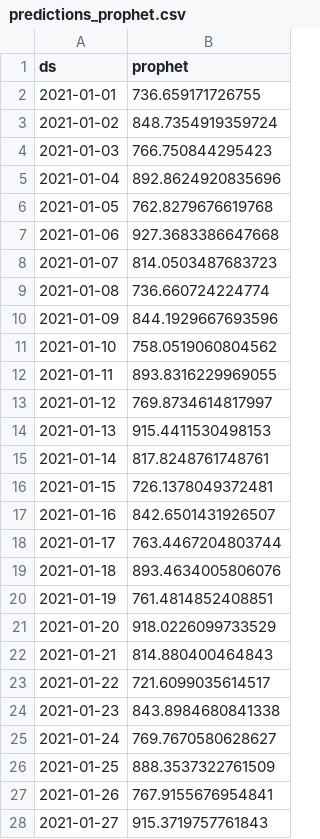
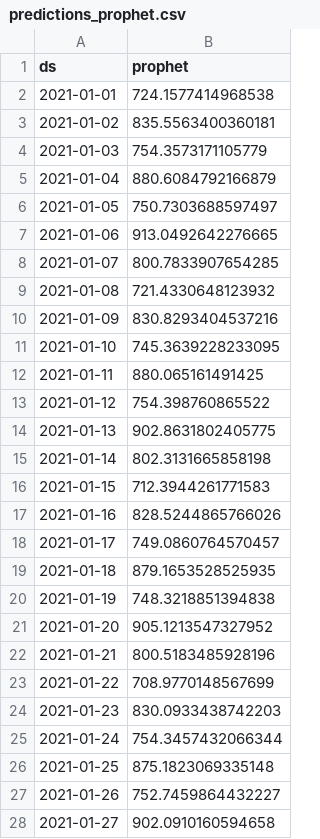
Before and after one commit to Pylos7/Time-Series-Forecasting, a CSV file: Forecasting Product/Ensemble/predictions_prophet.csv, drawn as a sheet; only a part is shown; the diff covers the shown part only.

Commit message:
parameter tuning and forecast extraction

```diff
--- a/Forecasting Product/Ensemble/predictions_prophet.csv
+++ b/Forecasting Product/Ensemble/predictions_prophet.csv
@@ -1,28 +1,28 @@
 ds,prophet
-2021-01-01,736.659171726755
-2021-01-02,848.7354919359724
-2021-01-03,766.750844295423
-2021-01-04,892.8624920835696
-2021-01-05,762.8279676619768
-2021-01-06,927.3683386647668
-2021-01-07,814.0503487683723
-2021-01-08,736.660724224774
-2021-01-09,844.1929667693596
-2021-01-10,758.0519060804562
-2021-01-11,893.8316229969055
-2021-01-12,769.8734614817997
-2021-01-13,915.4411530498153
-2021-01-14,817.8248761748761
-2021-01-15,726.1378049372481
-2021-01-16,842.6501431926507
-2021-01-17,763.4467204803744
-2021-01-18,893.4634005806076
-2021-01-19,761.4814852408851
-2021-01-20,918.0226099733529
-2021-01-21,814.880400464843
-2021-01-22,721.6099035614517
-2021-01-23,843.8984680841338
-2021-01-24,769.7670580628627
-2021-01-25,888.3537322761509
-2021-01-26,767.9155676954841
-2021-01-27,915.3719757761843
+2021-01-01,724.1577414968538
+2021-01-02,835.5563400360181
+2021-01-03,754.3573171105779
+2021-01-04,880.6084792166879
+2021-01-05,750.7303688597497
+2021-01-06,913.0492642276665
+2021-01-07,800.7833907654285
+2021-01-08,721.4330648123932
+2021-01-09,830.8293404537216
+2021-01-10,745.3639228233095
+2021-01-11,880.065161491425
+2021-01-12,754.398760865522
+2021-01-13,902.8631802405775
+2021-01-14,802.3131665858198
+2021-01-15,712.3944261771583
+2021-01-16,828.5244865766026
+2021-01-17,749.0860764570457
+2021-01-18,879.1653528525935
+2021-01-19,748.3218851394838
+2021-01-20,905.1213547327952
+2021-01-21,800.5183485928196
+2021-01-22,708.9770148567699
+2021-01-23,830.0933438742203
+2021-01-24,754.3457432066344
+2021-01-25,875.1823069335148
+2021-01-26,752.7459864432227
+2021-01-27,902.0910160594658
```
Also changed, not shown: 4 edited cells elsewhere in this file, 6 other files.
